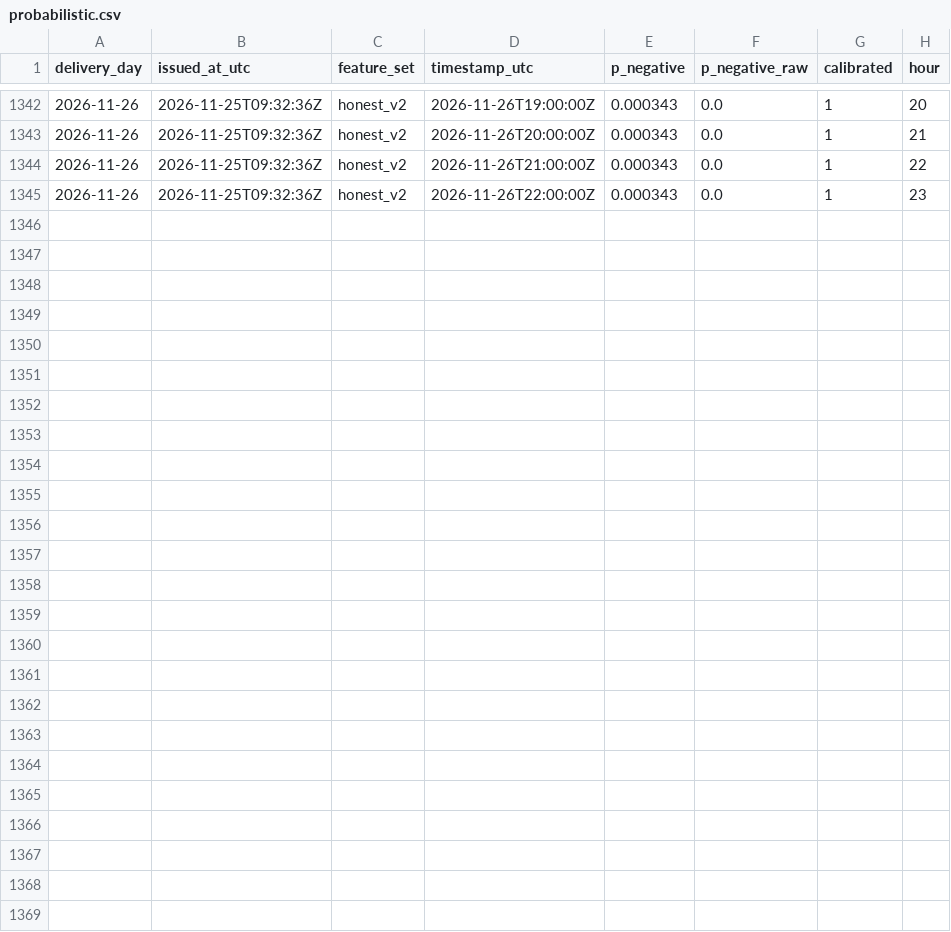
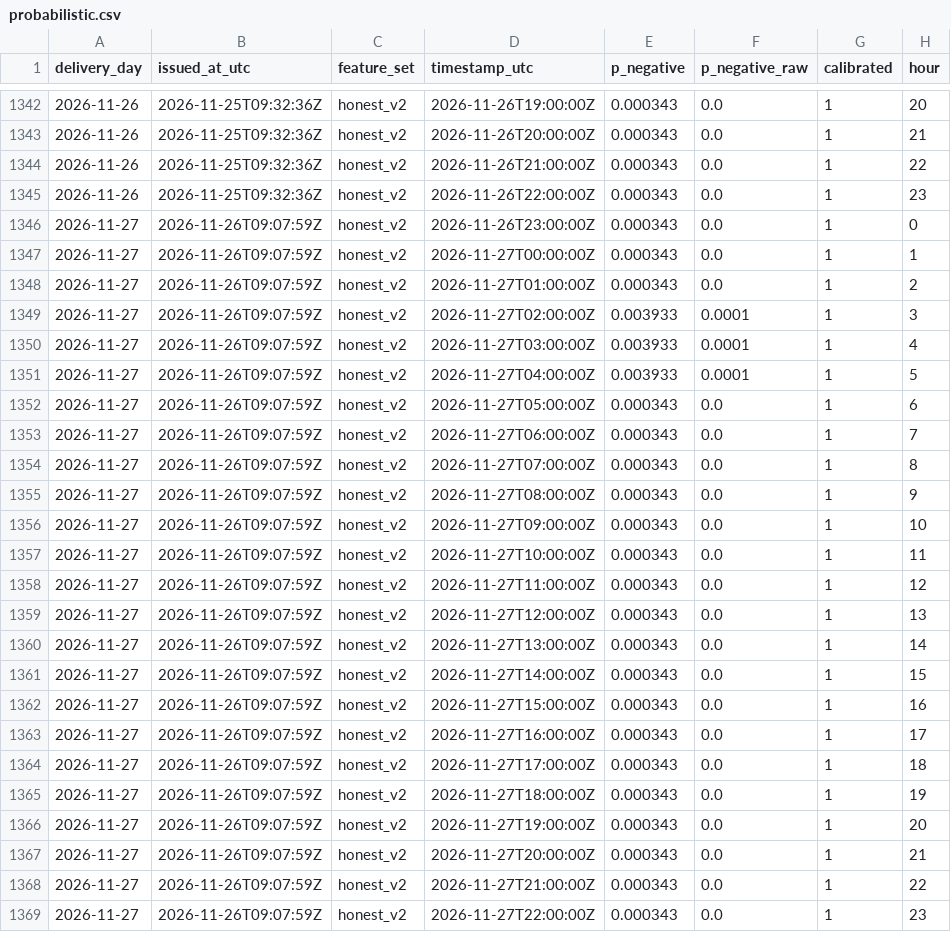
Before and after one commit to gerardorosch02/thermo-fr, a CSV file: published/probabilistic.csv, drawn as a sheet; only a part is shown, gaps mark what is left out; the diff names each change by its address in the sheet, - before the commit and + after, or states it on an @@ line.

```diff
--- a/published/probabilistic.csv
+++ b/published/probabilistic.csv
+row 1346: 2026-11-27 | 2026-11-26T09:07:59Z | honest_v2 | 2026-11-26T23:00:00Z | 0.000343 | 0.0 | 1 | 0
+row 1347: 2026-11-27 | 2026-11-26T09:07:59Z | honest_v2 | 2026-11-27T00:00:00Z | 0.000343 | 0.0 | 1 | 1
+row 1348: 2026-11-27 | 2026-11-26T09:07:59Z | honest_v2 | 2026-11-27T01:00:00Z | 0.000343 | 0.0 | 1 | 2
+row 1349: 2026-11-27 | 2026-11-26T09:07:59Z | honest_v2 | 2026-11-27T02:00:00Z | 0.003933 | 0.0001 | 1 | 3
+row 1350: 2026-11-27 | 2026-11-26T09:07:59Z | honest_v2 | 2026-11-27T03:00:00Z | 0.003933 | 0.0001 | 1 | 4
+row 1351: 2026-11-27 | 2026-11-26T09:07:59Z | honest_v2 | 2026-11-27T04:00:00Z | 0.003933 | 0.0001 | 1 | 5
+row 1352: 2026-11-27 | 2026-11-26T09:07:59Z | honest_v2 | 2026-11-27T05:00:00Z | 0.000343 | 0.0 | 1 | 6
+row 1353: 2026-11-27 | 2026-11-26T09:07:59Z | honest_v2 | 2026-11-27T06:00:00Z | 0.000343 | 0.0 | 1 | 7
+row 1354: 2026-11-27 | 2026-11-26T09:07:59Z | honest_v2 | 2026-11-27T07:00:00Z | 0.000343 | 0.0 | 1 | 8
+row 1355: 2026-11-27 | 2026-11-26T09:07:59Z | honest_v2 | 2026-11-27T08:00:00Z | 0.000343 | 0.0 | 1 | 9
+row 1356: 2026-11-27 | 2026-11-26T09:07:59Z | honest_v2 | 2026-11-27T09:00:00Z | 0.000343 | 0.0 | 1 | 10
+row 1357: 2026-11-27 | 2026-11-26T09:07:59Z | honest_v2 | 2026-11-27T10:00:00Z | 0.000343 | 0.0 | 1 | 11
+row 1358: 2026-11-27 | 2026-11-26T09:07:59Z | honest_v2 | 2026-11-27T11:00:00Z | 0.000343 | 0.0 | 1 | 12
+row 1359: 2026-11-27 | 2026-11-26T09:07:59Z | honest_v2 | 2026-11-27T12:00:00Z | 0.000343 | 0.0 | 1 | 13
+row 1360: 2026-11-27 | 2026-11-26T09:07:59Z | honest_v2 | 2026-11-27T13:00:00Z | 0.000343 | 0.0 | 1 | 14
+row 1361: 2026-11-27 | 2026-11-26T09:07:59Z | honest_v2 | 2026-11-27T14:00:00Z | 0.000343 | 0.0 | 1 | 15
+row 1362: 2026-11-27 | 2026-11-26T09:07:59Z | honest_v2 | 2026-11-27T15:00:00Z | 0.000343 | 0.0 | 1 | 16
+row 1363: 2026-11-27 | 2026-11-26T09:07:59Z | honest_v2 | 2026-11-27T16:00:00Z | 0.000343 | 0.0 | 1 | 17
+row 1364: 2026-11-27 | 2026-11-26T09:07:59Z | honest_v2 | 2026-11-27T17:00:00Z | 0.000343 | 0.0 | 1 | 18
+row 1365: 2026-11-27 | 2026-11-26T09:07:59Z | honest_v2 | 2026-11-27T18:00:00Z | 0.000343 | 0.0 | 1 | 19
+row 1366: 2026-11-27 | 2026-11-26T09:07:59Z | honest_v2 | 2026-11-27T19:00:00Z | 0.000343 | 0.0 | 1 | 20
+row 1367: 2026-11-27 | 2026-11-26T09:07:59Z | honest_v2 | 2026-11-27T20:00:00Z | 0.000343 | 0.0 | 1 | 21
+row 1368: 2026-11-27 | 2026-11-26T09:07:59Z | honest_v2 | 2026-11-27T21:00:00Z | 0.000343 | 0.0 | 1 | 22
+row 1369: 2026-11-27 | 2026-11-26T09:07:59Z | honest_v2 | 2026-11-27T22:00:00Z | 0.000343 | 0.0 | 1 | 23
```
Also changed, not shown: published/drivers.csv, published/forecasts.csv, 3 other files.
